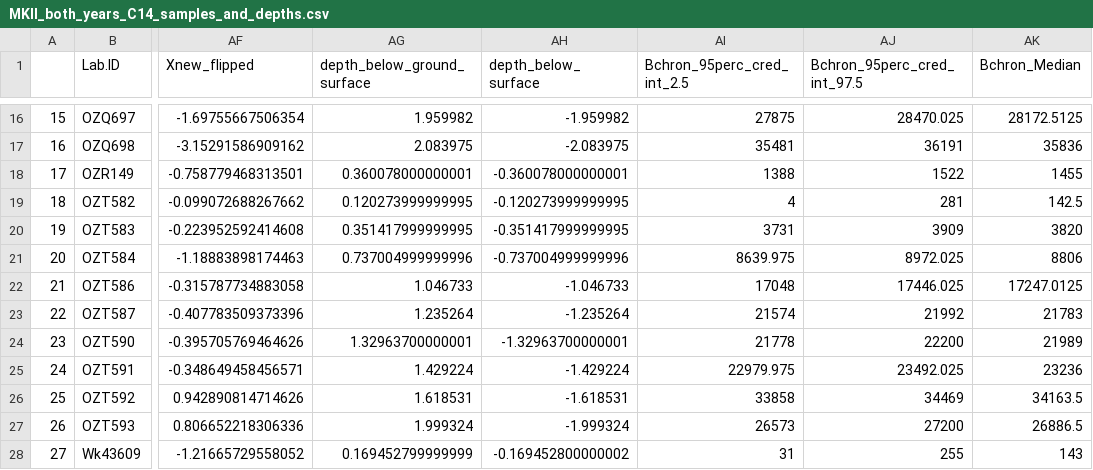
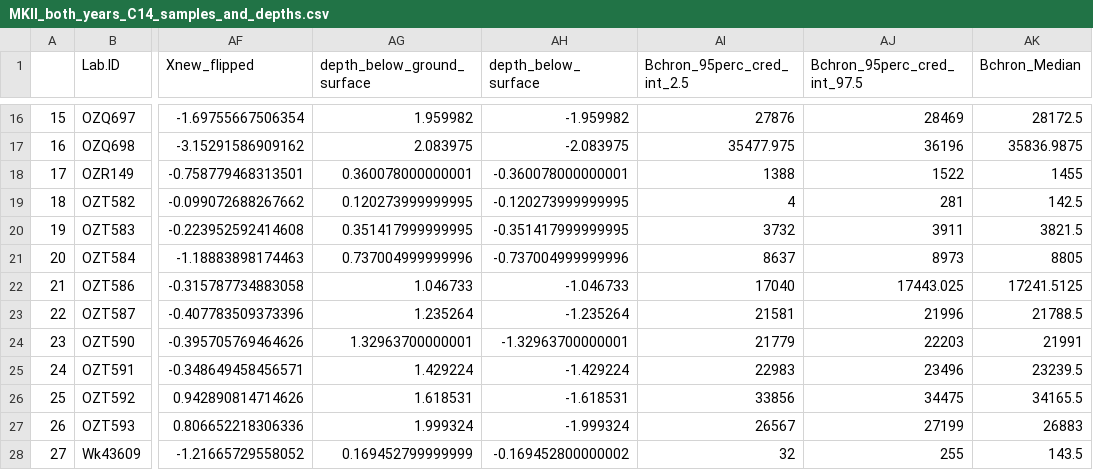
Before and after one commit to benmarwick/mjbnaturepaper, a CSV file: analysis/data/ages/MKII_both_years_C14_samples_and_depths.csv, drawn as a sheet; only a part is shown, gaps mark what is left out; the diff covers the shown part only; the diff names each change by its address in the sheet, - before the commit and + after, or states it on an @@ line.

```diff
--- a/analysis/data/ages/MKII_both_years_C14_samples_and_depths.csv
+++ b/analysis/data/ages/MKII_both_years_C14_samples_and_depths.csv
-AI16 (Bchron_95perc_cred_int_2.5): 27875
+AI16 (Bchron_95perc_cred_int_2.5): 27876
-AJ16 (Bchron_95perc_cred_int_97.5): 28470.025
+AJ16 (Bchron_95perc_cred_int_97.5): 28469
-AK16 (Bchron_Median): 28172.5125
+AK16 (Bchron_Median): 28172.5
-AI17 (Bchron_95perc_cred_int_2.5): 35481
+AI17 (Bchron_95perc_cred_int_2.5): 35477.975
-AJ17 (Bchron_95perc_cred_int_97.5): 36191
+AJ17 (Bchron_95perc_cred_int_97.5): 36196
-AK17 (Bchron_Median): 35836
+AK17 (Bchron_Median): 35836.9875
-AI20 (Bchron_95perc_cred_int_2.5): 3731
+AI20 (Bchron_95perc_cred_int_2.5): 3732
-AJ20 (Bchron_95perc_cred_int_97.5): 3909
+AJ20 (Bchron_95perc_cred_int_97.5): 3911
-AK20 (Bchron_Median): 3820
+AK20 (Bchron_Median): 3821.5
-AI21 (Bchron_95perc_cred_int_2.5): 8639.975
+AI21 (Bchron_95perc_cred_int_2.5): 8637
-AJ21 (Bchron_95perc_cred_int_97.5): 8972.025
+AJ21 (Bchron_95perc_cred_int_97.5): 8973
-AK21 (Bchron_Median): 8806
+AK21 (Bchron_Median): 8805
-AI22 (Bchron_95perc_cred_int_2.5): 17048
+AI22 (Bchron_95perc_cred_int_2.5): 17040
-AJ22 (Bchron_95perc_cred_int_97.5): 17446.025
+AJ22 (Bchron_95perc_cred_int_97.5): 17443.025
-AK22 (Bchron_Median): 17247.0125
+AK22 (Bchron_Median): 17241.5125
-AI23 (Bchron_95perc_cred_int_2.5): 21574
+AI23 (Bchron_95perc_cred_int_2.5): 21581
-AJ23 (Bchron_95perc_cred_int_97.5): 21992
+AJ23 (Bchron_95perc_cred_int_97.5): 21996
-AK23 (Bchron_Median): 21783
+AK23 (Bchron_Median): 21788.5
-AI24 (Bchron_95perc_cred_int_2.5): 21778
+AI24 (Bchron_95perc_cred_int_2.5): 21779
-AJ24 (Bchron_95perc_cred_int_97.5): 22200
+AJ24 (Bchron_95perc_cred_int_97.5): 22203
-AK24 (Bchron_Median): 21989
+AK24 (Bchron_Median): 21991
-AI25 (Bchron_95perc_cred_int_2.5): 22979.975
+AI25 (Bchron_95perc_cred_int_2.5): 22983
-AJ25 (Bchron_95perc_cred_int_97.5): 23492.025
+AJ25 (Bchron_95perc_cred_int_97.5): 23496
-AK25 (Bchron_Median): 23236
+AK25 (Bchron_Median): 23239.5
-AI26 (Bchron_95perc_cred_int_2.5): 33858
+AI26 (Bchron_95perc_cred_int_2.5): 33856
-AJ26 (Bchron_95perc_cred_int_97.5): 34469
+AJ26 (Bchron_95perc_cred_int_97.5): 34475
-AK26 (Bchron_Median): 34163.5
+AK26 (Bchron_Median): 34165.5
-AI27 (Bchron_95perc_cred_int_2.5): 26573
+AI27 (Bchron_95perc_cred_int_2.5): 26567
-AJ27 (Bchron_95perc_cred_int_97.5): 27200
+AJ27 (Bchron_95perc_cred_int_97.5): 27199
-AK27 (Bchron_Median): 26886.5
+AK27 (Bchron_Median): 26883
-AI28 (Bchron_95perc_cred_int_2.5): 31
+AI28 (Bchron_95perc_cred_int_2.5): 32
-AK28 (Bchron_Median): 143
+AK28 (Bchron_Median): 143.5
```
Also changed, not shown: 46 edited cells elsewhere in this file, 15 other files.
